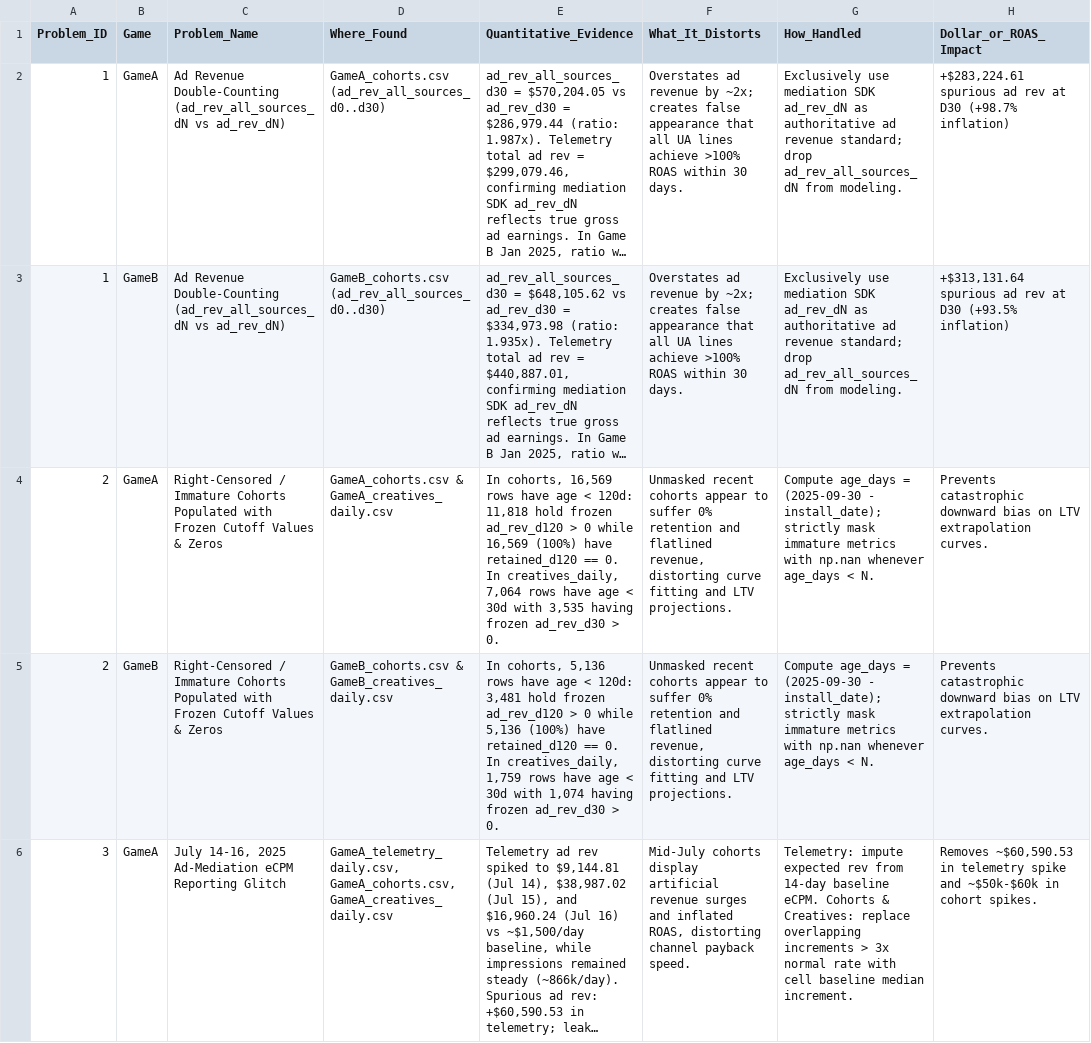
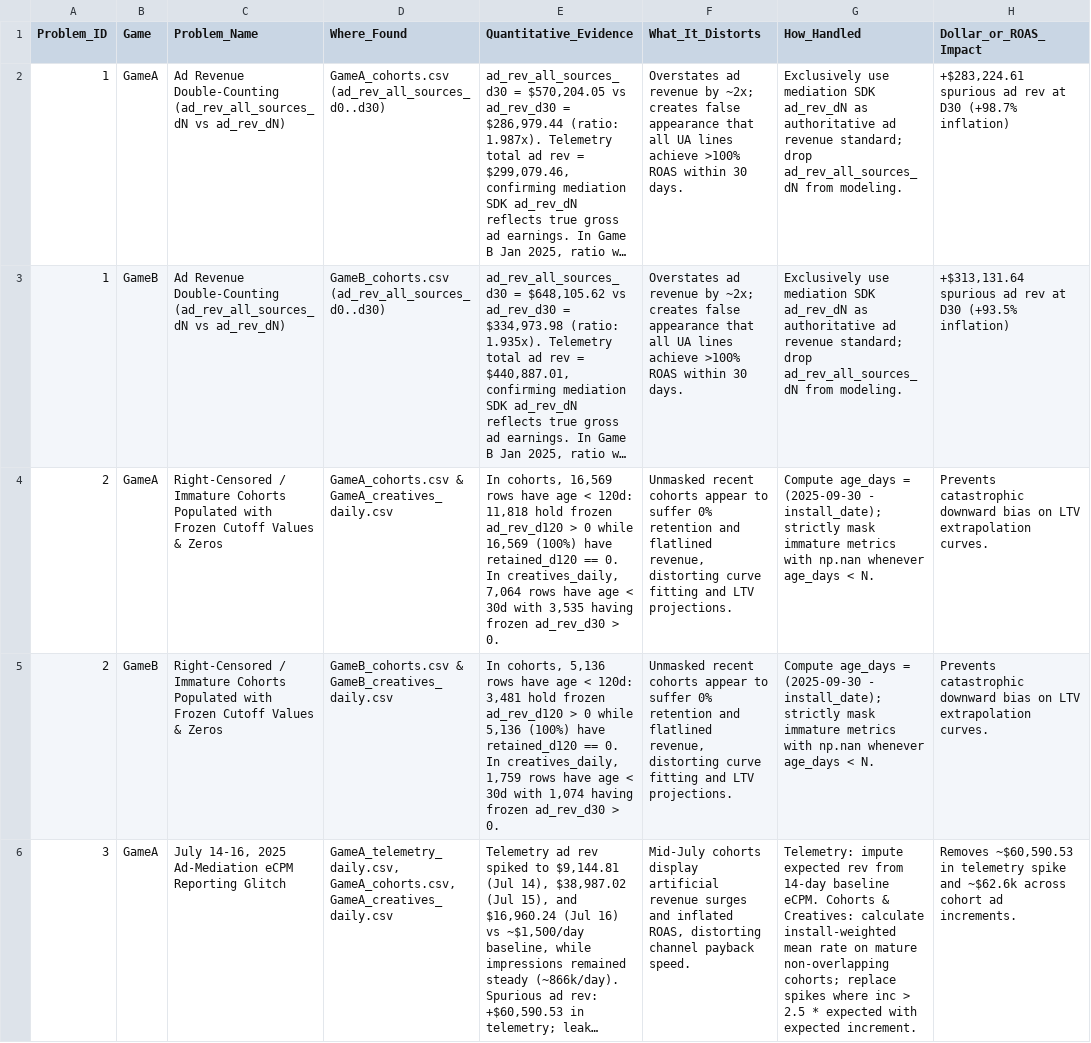
Before and after one commit to ShivamYadav200503/chaos-engine-growth-case, a CSV file: outputs/tables/q1_data_problems_audit.csv, drawn as a sheet; only a part is shown; long unchanged cells end in …; the diff covers the shown part only; the diff names each change by its address in the sheet, - before the commit and + after, or states it on an @@ line.

Commit message:
chore: remove raw dataset files and add processed data, outputs, and cleaning script

```diff
--- a/outputs/tables/q1_data_problems_audit.csv
+++ b/outputs/tables/q1_data_problems_audit.csv
-G6 (How_Handled): …& Creatives: replace overlapping increments > 3x normal rate with cell baseline median increment.
+G6 (How_Handled): …& Creatives: calculate install-weighted mean rate on mature non-overlapping cohorts; replace spikes where inc > 2.5 * expected with expected increment.
-H6 (Dollar_or_ROAS_Impact): …spike and ~$50k-$60k in cohort spikes.
+H6 (Dollar_or_ROAS_Impact): …spike and ~$62.6k across cohort ad increments.
```
Also changed, not shown: 7 edited cells elsewhere in this file, 27 other files.
